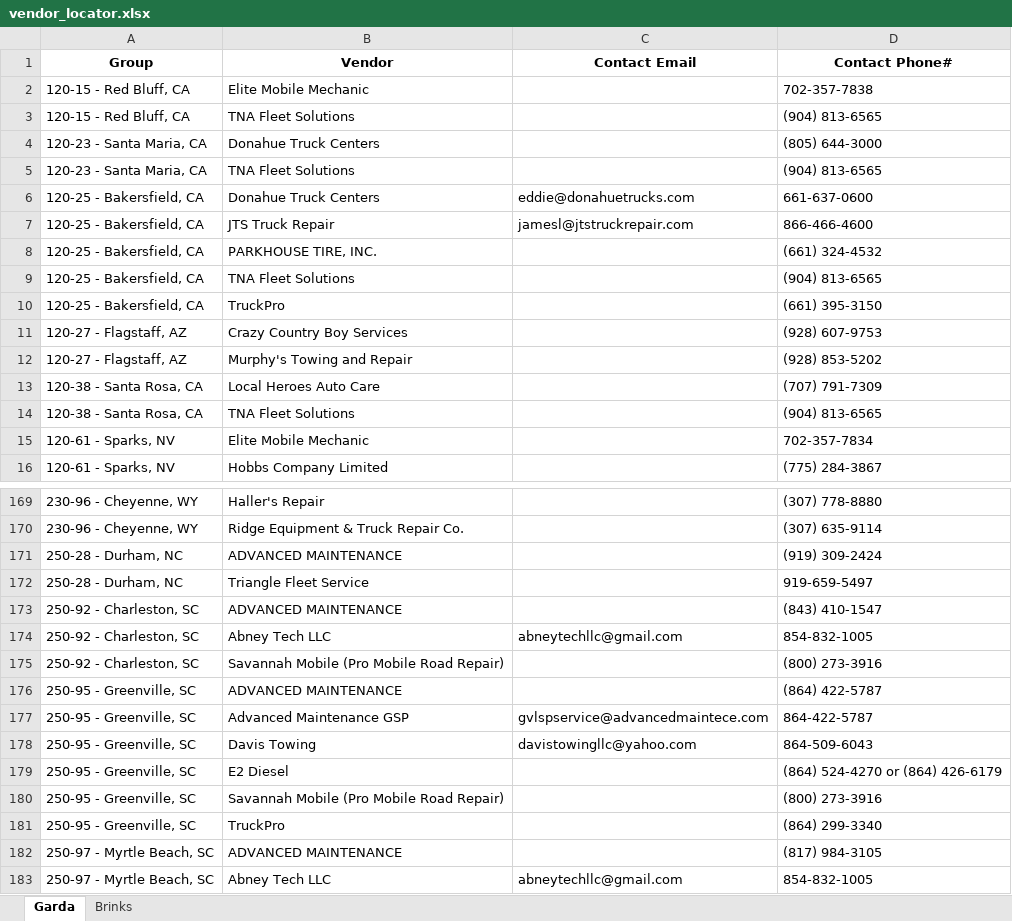
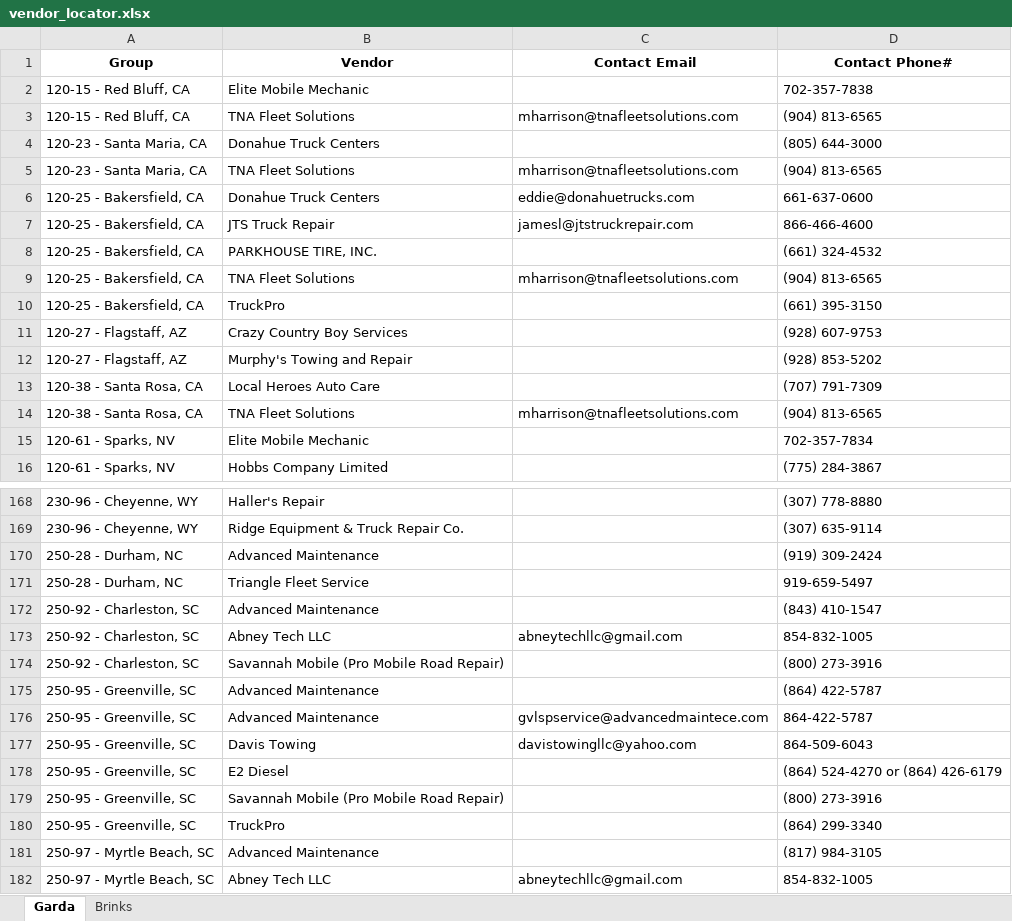
Before and after one commit to nmaysonet/vendor, an Excel workbook: vendor_locator.xlsx, sheet Garda, drawn as a sheet; only a part is shown, gaps mark what is left out; values as stored, in another font and other column widths than the file's, no borders; table styles not drawn; addresses are those after the commit; the diff covers the shown part only; the diff names each change by its address in the sheet, - before the commit and + after, or states it on an @@ line.

```diff
--- a/vendor_locator.xlsx (sheet Garda)
+++ b/vendor_locator.xlsx (sheet Garda)
-C3 (Contact Email): (empty)
+C3 (Contact Email): mharrison@tnafleetsolutions.com
-C5 (Contact Email): (empty)
+C5 (Contact Email): mharrison@tnafleetsolutions.com
-C9 (Contact Email): (empty)
+C9 (Contact Email): mharrison@tnafleetsolutions.com
-C14 (Contact Email): (empty)
+C14 (Contact Email): mharrison@tnafleetsolutions.com
-B170 (Vendor): ADVANCED MAINTENANCE
+B170 (Vendor): Advanced Maintenance
-B172 (Vendor): ADVANCED MAINTENANCE
+B172 (Vendor): Advanced Maintenance
-B175 (Vendor): ADVANCED MAINTENANCE
+B175 (Vendor): Advanced Maintenance
-B176 (Vendor): Advanced Maintenance GSP
+B176 (Vendor): Advanced Maintenance
-B181 (Vendor): ADVANCED MAINTENANCE
+B181 (Vendor): Advanced Maintenance
```
Also changed, not shown: 1 removed row and 21 edited cells elsewhere in this sheet, sheet Brinks.
